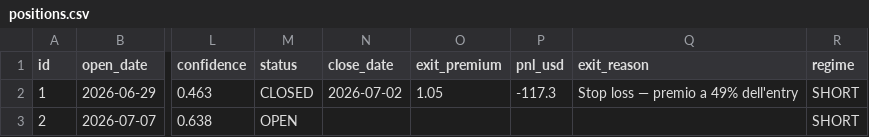
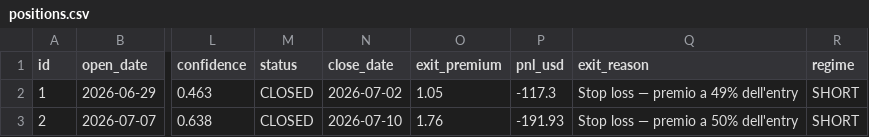
Before and after one commit to electribe15/DerivativeAnalytics, a CSV file: paper_trades/positions.csv, drawn as a sheet; only a part is shown, gaps mark what is left out; the diff names each change by its address in the sheet, - before the commit and + after, or states it on an @@ line.

```diff
--- a/paper_trades/positions.csv
+++ b/paper_trades/positions.csv
-M3 (status): OPEN
+M3 (status): CLOSED
-N3 (close_date): (empty)
+N3 (close_date): 2026-07-10
-O3 (exit_premium): (empty)
+O3 (exit_premium): 1.76
-P3 (pnl_usd): (empty)
+P3 (pnl_usd): -191.93
-Q3 (exit_reason): (empty)
+Q3 (exit_reason): Stop loss — premio a 50% dell'entry
```
Also changed, not shown: gex_history/gex_metrics_history.csv, paper_trades/skip_log.csv, 3 other files.
